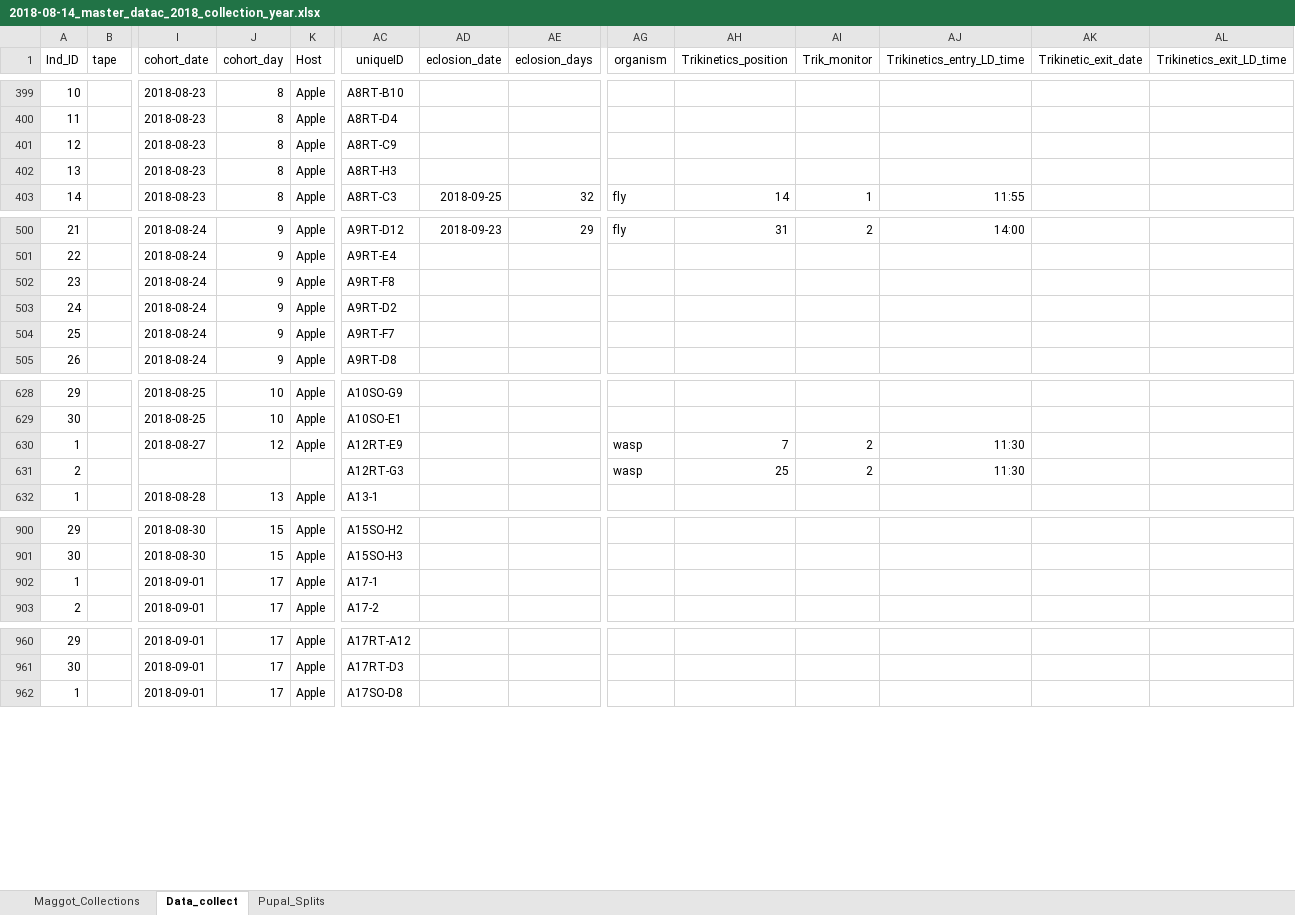
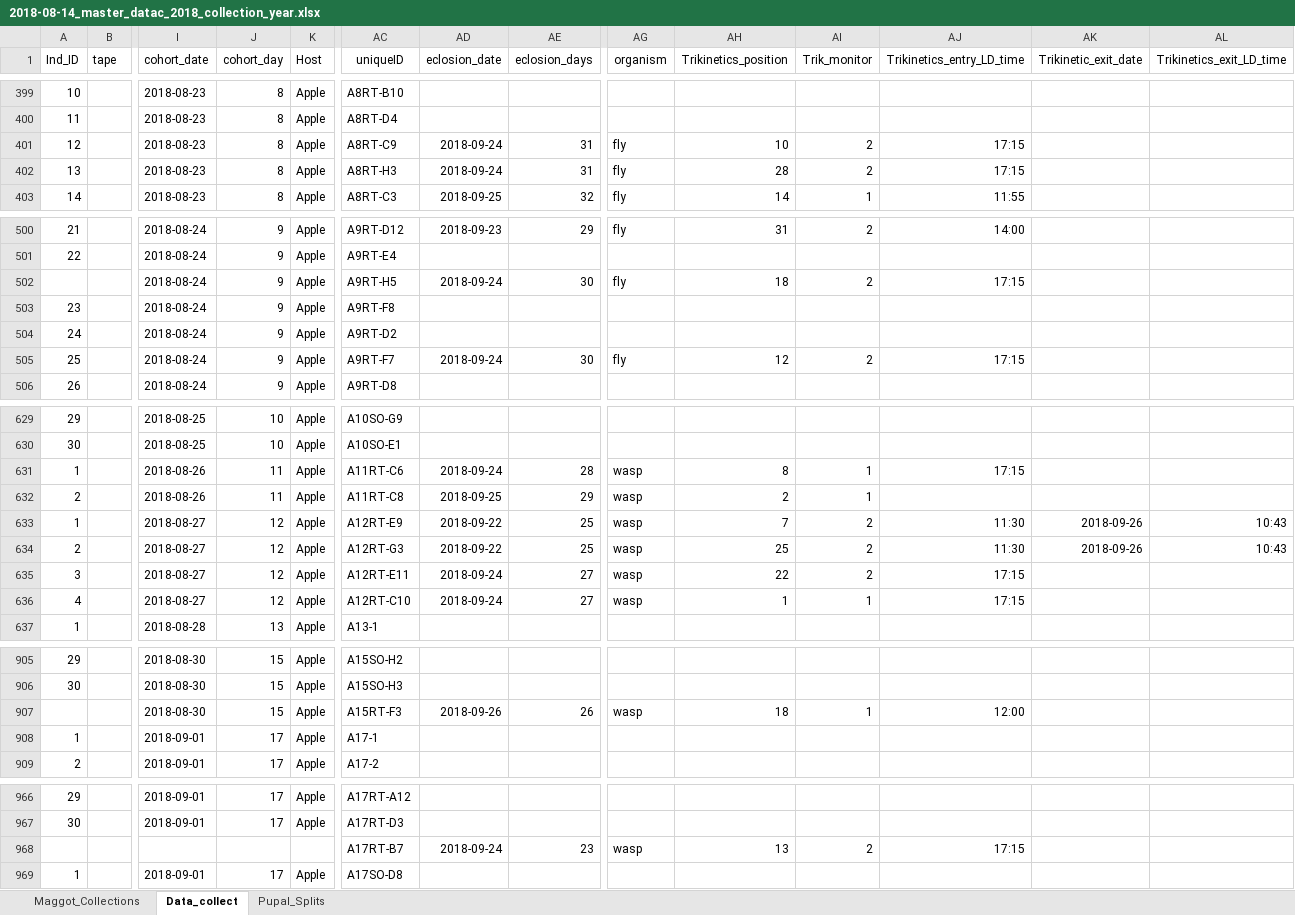
Before and after one commit to adnguyen/Circadian_rhythm_runs_seasonal_timing, an Excel workbook: Data/2018-08-14_master_datac_2018_collection_year.xlsx, sheet Data_collect, drawn as a sheet; only a part is shown, gaps mark what is left out; values as stored, in another font and other column widths than the file's, no borders; addresses are those after the commit; rows hold the shown columns only; the diff covers the shown part only; the diff names each change by its address in the sheet, - before the commit and + after, or states it on an @@ line.

Commit message:
data update 2018-09-26

```diff
--- a/Data/2018-08-14_master_datac_2018_collection_year.xlsx (sheet Data_collect)
+++ b/Data/2018-08-14_master_datac_2018_collection_year.xlsx (sheet Data_collect)
-AD401:AD402 (eclosion_date): (empty)
+AD401:AD402 (eclosion_date): 2018-09-24
-AE401:AE402 (eclosion_days): (empty)
+AE401:AE402 (eclosion_days): 31
-AG401:AG402 (organism): (empty)
+AG401:AG402 (organism): fly
-AH401 (Trikinetics_position): (empty)
+AH401 (Trikinetics_position): 10
-AI401:AI402 (Trik_monitor): (empty)
+AI401:AI402 (Trik_monitor): 2
-AJ401:AJ402 (Trikinetics_entry_LD_time): (empty)
+AJ401:AJ402 (Trikinetics_entry_LD_time): 17:15
-AH402 (Trikinetics_position): (empty)
+AH402 (Trikinetics_position): 28
+row 502:  |  | 2018-08-24 | 9 | Apple | A9RT-H5 | 2018-09-24 | 30 | fly | 18 | 2 | 17:15
-AD505 (eclosion_date): (empty)
+AD505 (eclosion_date): 2018-09-24
-AE505 (eclosion_days): (empty)
+AE505 (eclosion_days): 30
-AG505 (organism): (empty)
+AG505 (organism): fly
-AH505 (Trikinetics_position): (empty)
+AH505 (Trikinetics_position): 12
-AI505 (Trik_monitor): (empty)
+AI505 (Trik_monitor): 2
-AJ505 (Trikinetics_entry_LD_time): (empty)
+AJ505 (Trikinetics_entry_LD_time): 17:15
+row 631: 1 |  | 2018-08-26 | 11 | Apple | A11RT-C6 | 2018-09-24 | 28 | wasp | 8 | 1 | 17:15
+row 632: 2 |  | 2018-08-26 | 11 | Apple | A11RT-C8 | 2018-09-25 | 29 | wasp | 2 | 1
-AD633:AD634 (eclosion_date): (empty)
+AD633:AD634 (eclosion_date): 2018-09-22
-AE633:AE634 (eclosion_days): (empty)
+AE633:AE634 (eclosion_days): 25
-AK633:AK634 (Trikinetic_exit_date): (empty)
+AK633:AK634 (Trikinetic_exit_date): 2018-09-26
-AL633:AL634 (Trikinetics_exit_LD_time): (empty)
+AL633:AL634 (Trikinetics_exit_LD_time): 10:43
-I634 (cohort_date): (empty)
+I634 (cohort_date): 2018-08-27
-J634 (cohort_day): (empty)
+J634 (cohort_day): 12
-K634 (Host): (empty)
+K634 (Host): Apple
+row 635: 3 |  | 2018-08-27 | 12 | Apple | A12RT-E11 | 2018-09-24 | 27 | wasp | 22 | 2 | 17:15
+row 636: 4 |  | 2018-08-27 | 12 | Apple | A12RT-C10 | 2018-09-24 | 27 | wasp | 1 | 1 | 17:15
+row 907:  |  | 2018-08-30 | 15 | Apple | A15RT-F3 | 2018-09-26 | 26 | wasp | 18 | 1 | 12:00
+row 968:  |  |  |  |  | A17RT-B7 | 2018-09-24 | 23 | wasp | 13 | 2 | 17:15
```
Also changed, not shown: 111 edited cells elsewhere in this sheet, sheet Maggot_Collections, formulas that keep their value, 1 other file.
